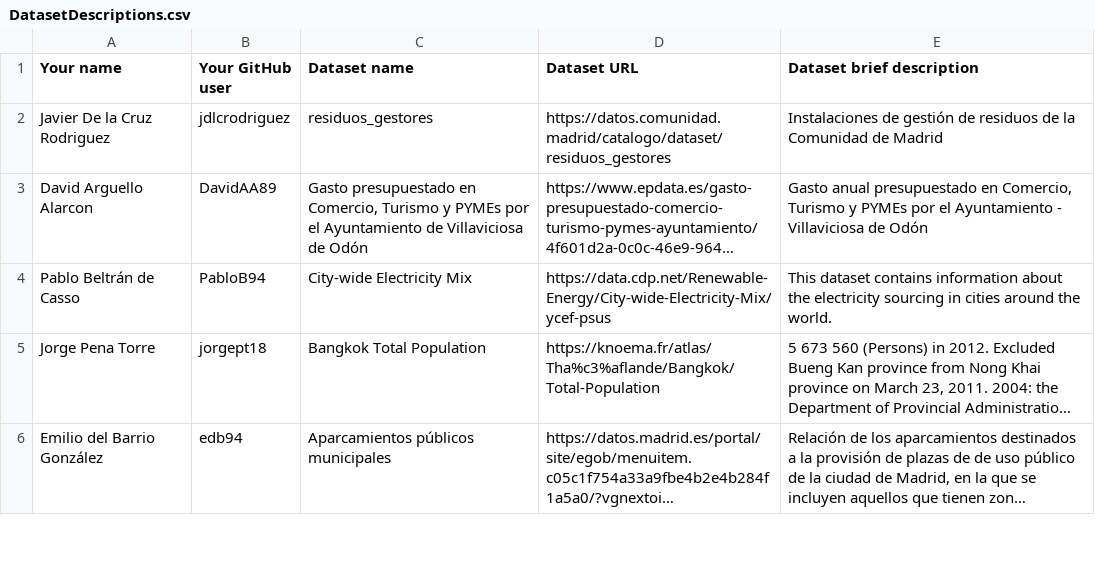
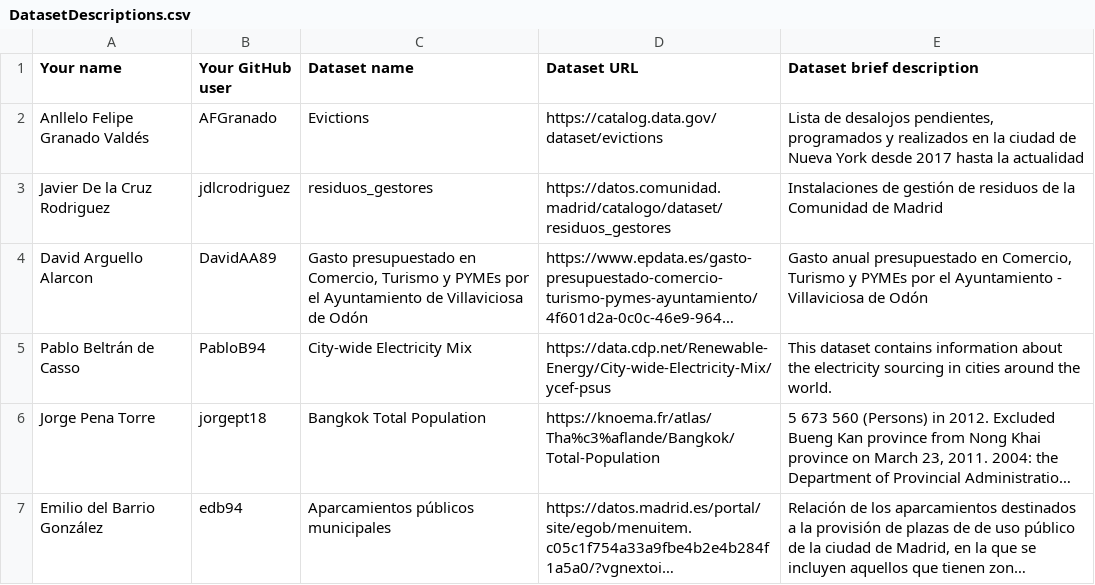
Before and after one commit to FacultadInformatica-LinkedData/Curso2019-2020, a CSV file: Assignment1/DatasetDescriptions.csv, drawn as a sheet; only a part is shown; long unchanged cells end in ….

Commit message:
Update DatasetDescriptions.csv

```diff
--- a/Assignment1/DatasetDescriptions.csv
+++ b/Assignment1/DatasetDescriptions.csv
@@ -1,2 +1,3 @@
 Your name; Your GitHub user; Dataset name; Dataset URL; Dataset brief description
+Anllelo Felipe Granado Valdés; AFGranado; Evictions; https://catalog.data.gov/dataset/evictions; Lista de desalojos pendientes, programados y realizados en la ciudad de Nueva York desde 2017 hasta la actualidad
 Javier De la Cruz Rodriguez; jdlcrodriguez; residuos_gestores; https://datos.comunidad.madrid/catalogo/dataset/residuos_gestores; Instalaciones de gestión de residuos de la Comunidad de Madrid
```
